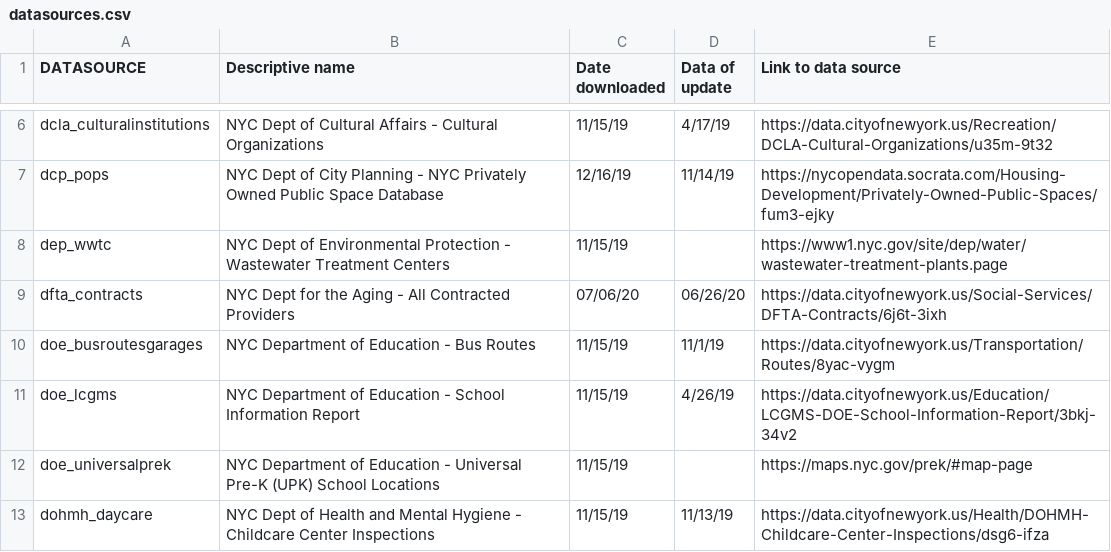
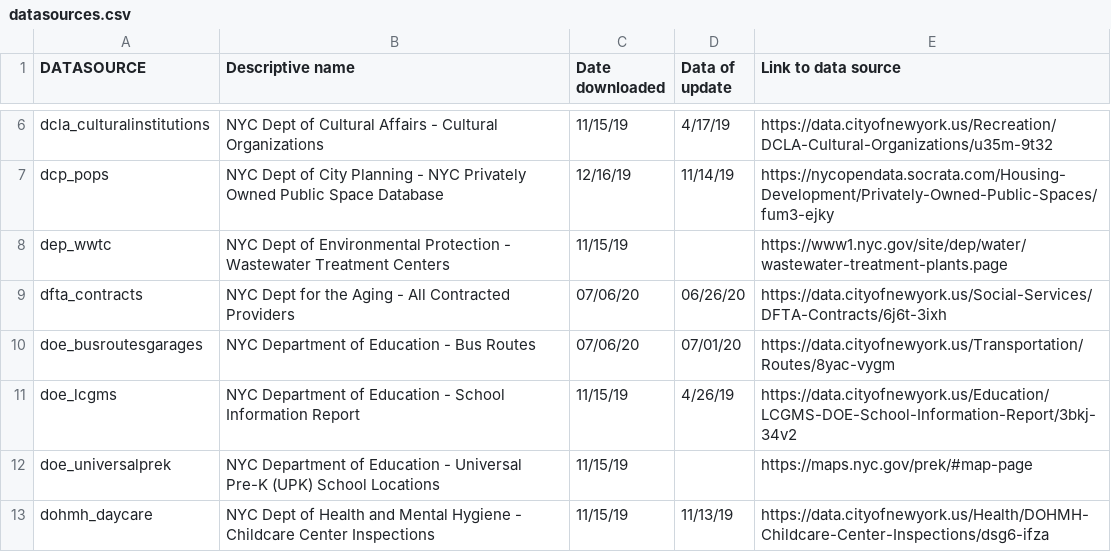
Before and after one commit to NYCPlanning/db-facilities-tmp, a CSV file: facdb_build/referencetables/datasources.csv, drawn as a sheet; only a part is shown, gaps mark what is left out.

Commit message:
Document doe_busroutesgarages data update

```diff
--- a/facdb_build/referencetables/datasources.csv
+++ b/facdb_build/referencetables/datasources.csv
@@ -9,3 +9,3 @@ dep_wwtc,NYC Dept of Environmental Protection - Wastewater Treatment Centers,11/
 dfta_contracts,NYC Dept for the Aging - All Contracted Providers,07/06/20,06/26/20,https://data.cityofnewyork.us/Social-Services/DFTA-Contracts/6j6t-3ixh
-doe_busroutesgarages,NYC Department of Education - Bus Routes,11/15/19,11/1/19,https://data.cityofnewyork.us/Transportation/Routes/8yac-vygm
+doe_busroutesgarages,NYC Department of Education - Bus Routes,07/06/20,07/01/20,https://data.cityofnewyork.us/Transportation/Routes/8yac-vygm
 doe_lcgms,NYC Department of Education - School Information Report,11/15/19,4/26/19,https://data.cityofnewyork.us/Education/LCGMS-DOE-School-Information-Report/3bkj-34v2
```
